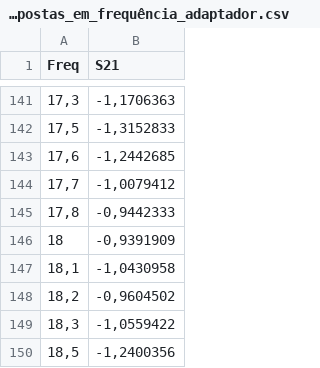
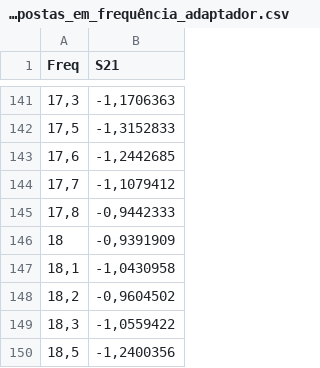
Before and after one commit to khipucode/data_and_codes_phd, a CSV file: respostas-em-freq/Dat_Respostas_em_frequência_adaptador.csv, drawn as a sheet; only a part is shown, gaps mark what is left out.

Commit message:
Update Dat_Respostas_em_frequência_adaptador.csv

```diff
--- a/respostas-em-freq/Dat_Respostas_em_frequência_adaptador.csv
+++ b/respostas-em-freq/Dat_Respostas_em_frequência_adaptador.csv
@@ -143,3 +143,3 @@ Freq;S21
 17,6;-1,2442685
-17,7;-1,0079412
+17,7;-1,1079412
 17,8;-0,9442333
```
